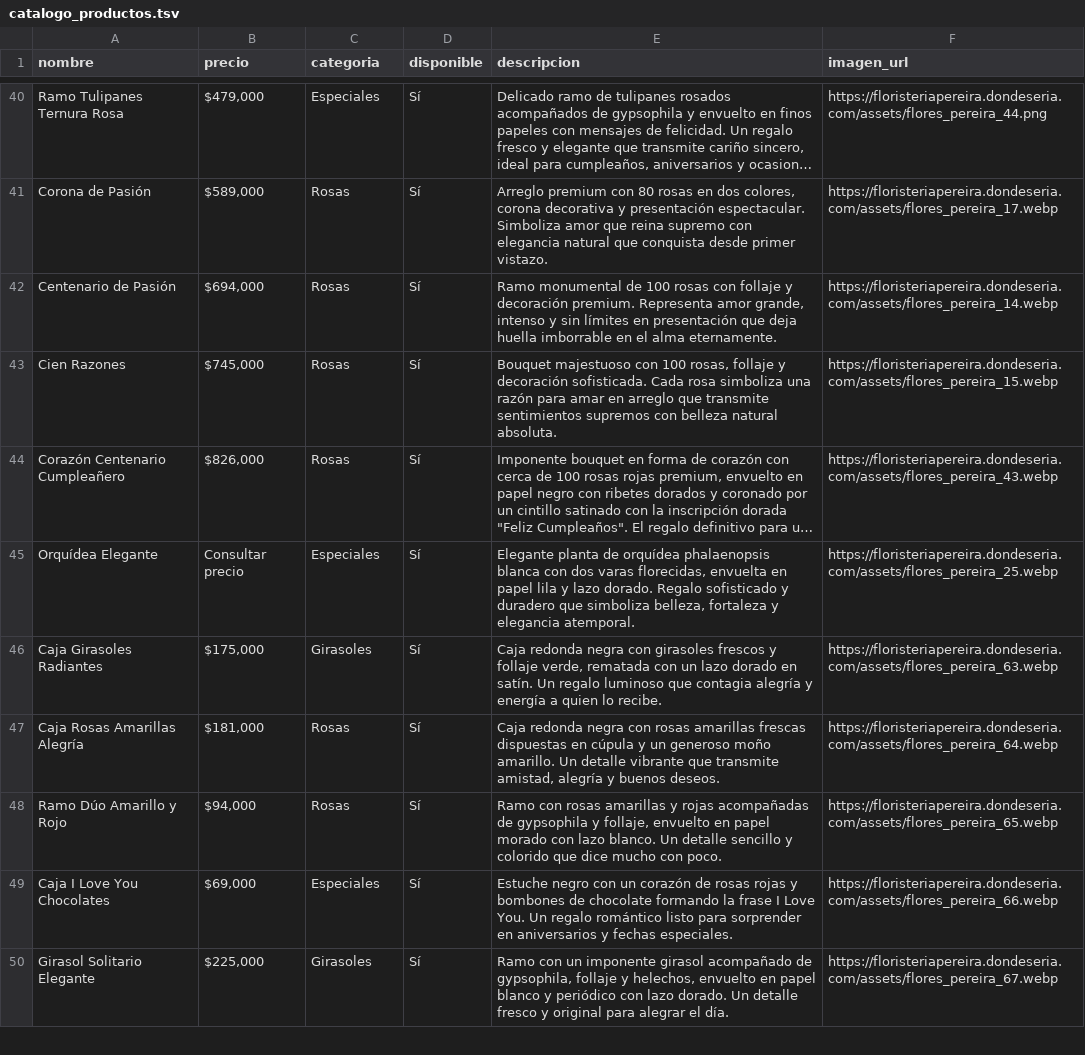
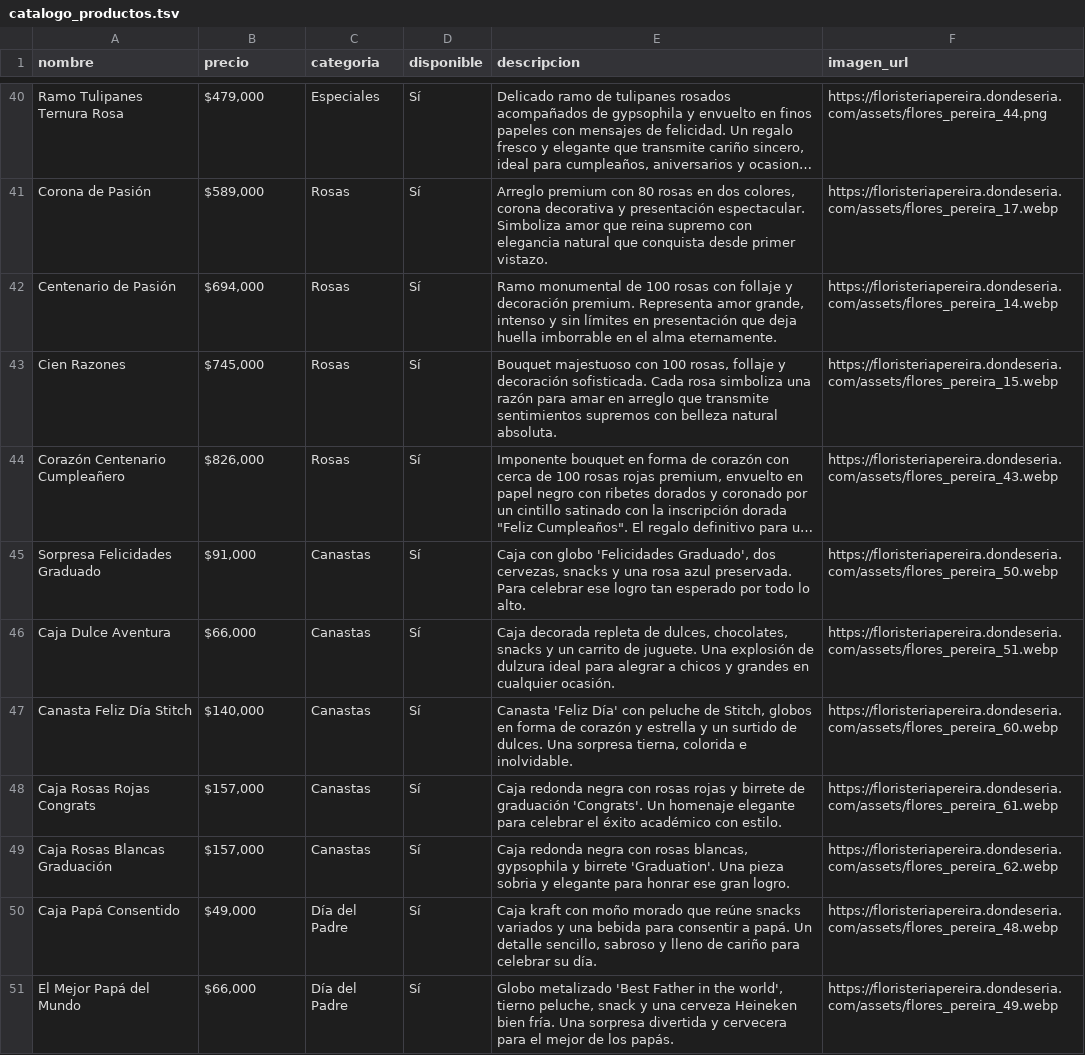
Before and after one commit to 1JUN1D/floristeria_pereira, a TSV file: catalogo_productos.tsv, drawn as a sheet; only a part is shown, gaps mark what is left out; the shorter side is filled out with more unchanged rows; long unchanged cells end in …; removed rows and columns are numbered as before the commit, all else as after; the diff covers the shown part only; the diff names each change by its address in the sheet, - before the commit and + after, or states it on an @@ line.

```diff
--- a/catalogo_productos.tsv
+++ b/catalogo_productos.tsv
-row 45: Orquídea Elegante | Consultar precio | Especiales | Sí | Elegante planta de orquídea phalaenopsis blanca con dos varas florecidas, envuelta en papel lila y lazo dorado. Regalo sofisticado y duradero que simboliza belleza, fortaleza y elegancia atemporal. | https://floristeriapereira.dondeseria.com/assets/flores_pereira_25.webp
+row 45: Sorpresa Felicidades Graduado | $91,000 | Canastas | Sí | Caja con globo 'Felicidades Graduado', dos cervezas, snacks y una rosa azul preservada. Para celebrar ese logro tan esperado por todo lo alto. | https://floristeriapereira.dondeseria.com/assets/flores_pereira_50.webp
+row 46: Caja Dulce Aventura | $66,000 | Canastas | Sí | Caja decorada repleta de dulces, chocolates, snacks y un carrito de juguete. Una explosión de dulzura ideal para alegrar a chicos y grandes en cualquier ocasión. | https://floristeriapereira.dondeseria.com/assets/flores_pereira_51.webp
+row 47: Canasta Feliz Día Stitch | $140,000 | Canastas | Sí | Canasta 'Feliz Día' con peluche de Stitch, globos en forma de corazón y estrella y un surtido de dulces. Una sorpresa tierna, colorida e inolvidable. | https://floristeriapereira.dondeseria.com/assets/flores_pereira_60.webp
+row 48: Caja Rosas Rojas Congrats | $157,000 | Canastas | Sí | Caja redonda negra con rosas rojas y birrete de graduación 'Congrats'. Un homenaje elegante para celebrar el éxito académico con estilo. | https://floristeriapereira.dondeseria.com/assets/flores_pereira_61.webp
+row 49: Caja Rosas Blancas Graduación | $157,000 | Canastas | Sí | Caja redonda negra con rosas blancas, gypsophila y birrete 'Graduation'. Una pieza sobria y elegante para honrar ese gran logro. | https://floristeriapereira.dondeseria.com/assets/flores_pereira_62.webp
+row 50: Caja Papá Consentido | $49,000 | Día del Padre | Sí | Caja kraft con moño morado que reúne snacks variados y una bebida para consentir a papá. Un detalle sencillo, sabroso y lleno de cariño para celebrar su día. | https://floristeriapereira.dondeseria.com/assets/flores_pereira_48.webp
+row 51: El Mejor Papá del Mundo | $66,000 | Día del Padre | Sí | Globo metalizado 'Best Father in the world', tierno peluche, snack y una cerveza Heineken bien fría. Una sorpresa divertida y cervecera para el mejor de los papás. | https://floristeriapereira.dondeseria.com/assets/flores_pereira_49.webp
```
Also changed, not shown: 9 added rows, 1 removed row, 3 moved rows and 3 edited cells elsewhere in this file, 10 other files.
